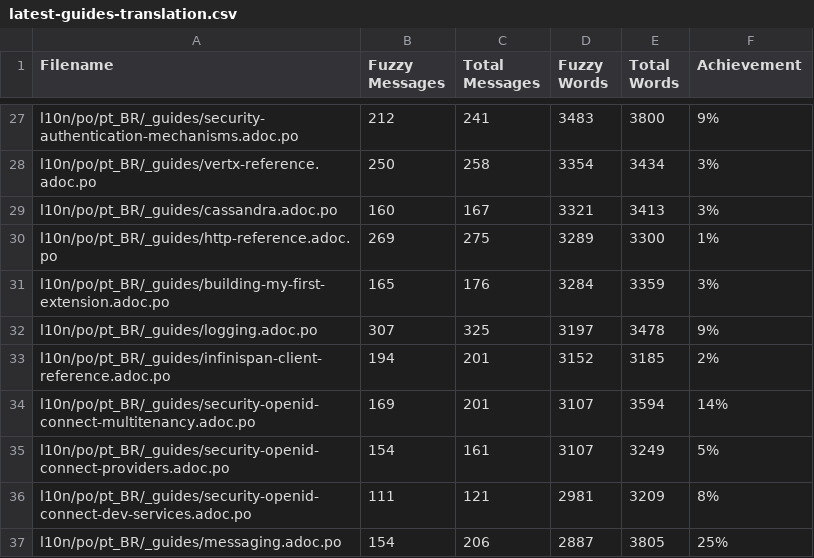
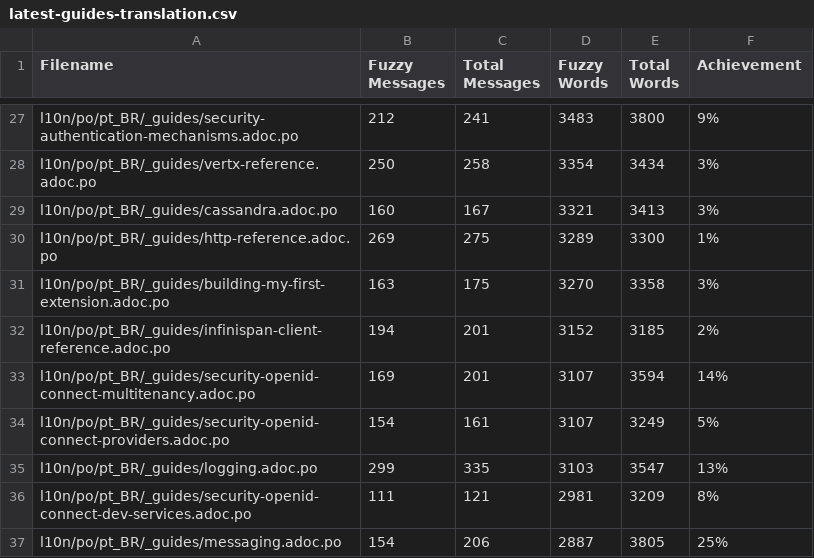
Before and after one commit to quarkusio/pt.quarkus.io, a CSV file: l10n/stats/latest-guides-translation.csv, drawn as a sheet; only a part is shown, gaps mark what is left out.

```diff
--- a/l10n/stats/latest-guides-translation.csv
+++ b/l10n/stats/latest-guides-translation.csv
@@ -30,4 +30,3 @@ l10n/po/pt_BR/_guides/cassandra.adoc.po, 160, 167, 3321, 3413, 3%
 l10n/po/pt_BR/_guides/http-reference.adoc.po, 269, 275, 3289, 3300, 1%
-l10n/po/pt_BR/_guides/building-my-first-extension.adoc.po, 165, 176, 3284, 3359, 3%
-l10n/po/pt_BR/_guides/logging.adoc.po, 307, 325, 3197, 3478, 9%
+l10n/po/pt_BR/_guides/building-my-first-extension.adoc.po, 163, 175, 3270, 3358, 3%
 l10n/po/pt_BR/_guides/infinispan-client-reference.adoc.po, 194, 201, 3152, 3185, 2%
@@ -35,2 +34,3 @@ l10n/po/pt_BR/_guides/security-openid-connect-multitenancy.adoc.po, 169, 201, 31
 l10n/po/pt_BR/_guides/security-openid-connect-providers.adoc.po, 154, 161, 3107, 3249, 5%
+l10n/po/pt_BR/_guides/logging.adoc.po, 299, 335, 3103, 3547, 13%
 l10n/po/pt_BR/_guides/security-openid-connect-dev-services.adoc.po, 111, 121, 2981, 3209, 8%
```
Also changed, not shown: l10n/stats/main-guides-translation.csv, l10n/stats/misc-translation.csv, 1 other file.
